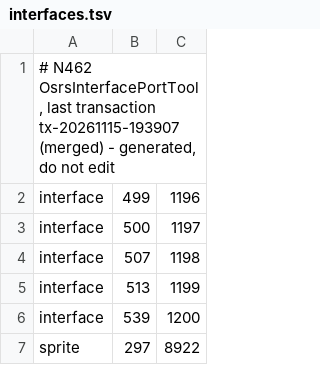
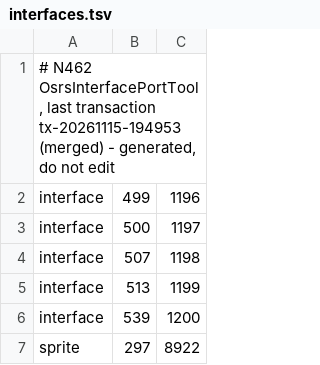
Before and after one commit to Meneerstink/game, a TSV file: data/cfg/cox/interfaces.tsv, drawn as a sheet; only a part is shown.

```diff
--- a/data/cfg/cox/interfaces.tsv
+++ b/data/cfg/cox/interfaces.tsv
@@ -1,2 +1,2 @@
-# N462 OsrsInterfacePortTool, last transaction tx-20261115-193907 (merged) - generated, do not edit
+# N462 OsrsInterfacePortTool, last transaction tx-20261115-194953 (merged) - generated, do not edit
 interface	499	1196
```
Also changed, not shown: data/cfg/cox/ids.tsv.
